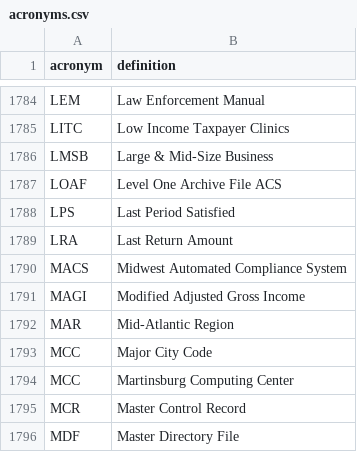
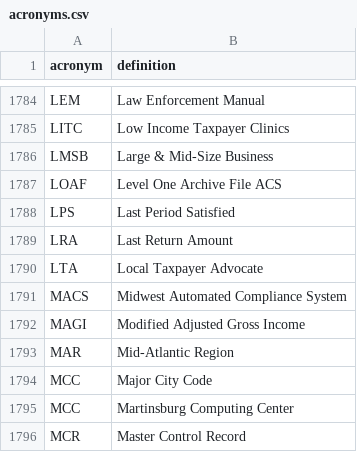
Before and after one commit to usds/irs-acronyms, a CSV file: acronyms.csv, drawn as a sheet; only a part is shown, gaps mark what is left out; the shorter side is filled out with more unchanged rows; the diff names each change by its address in the sheet, - before the commit and + after, or states it on an @@ line.

Commit message:
chrisgiven's definition of LTA

```diff
--- a/acronyms.csv
+++ b/acronyms.csv
+row 1790: LTA | Local Taxpayer Advocate
```
